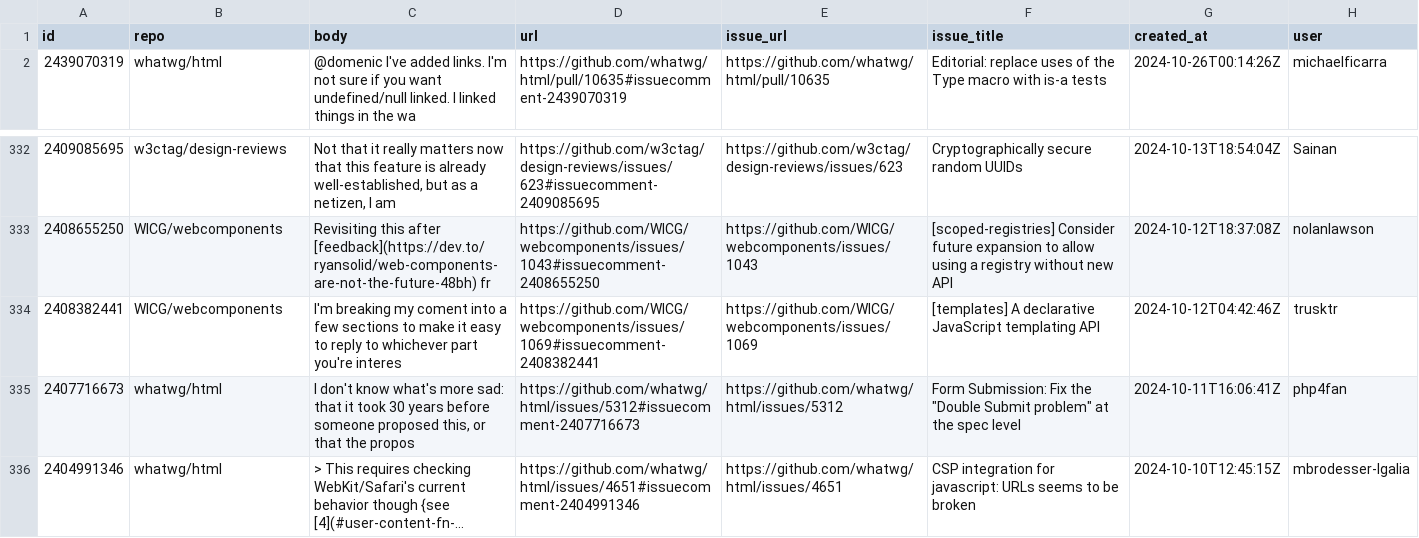
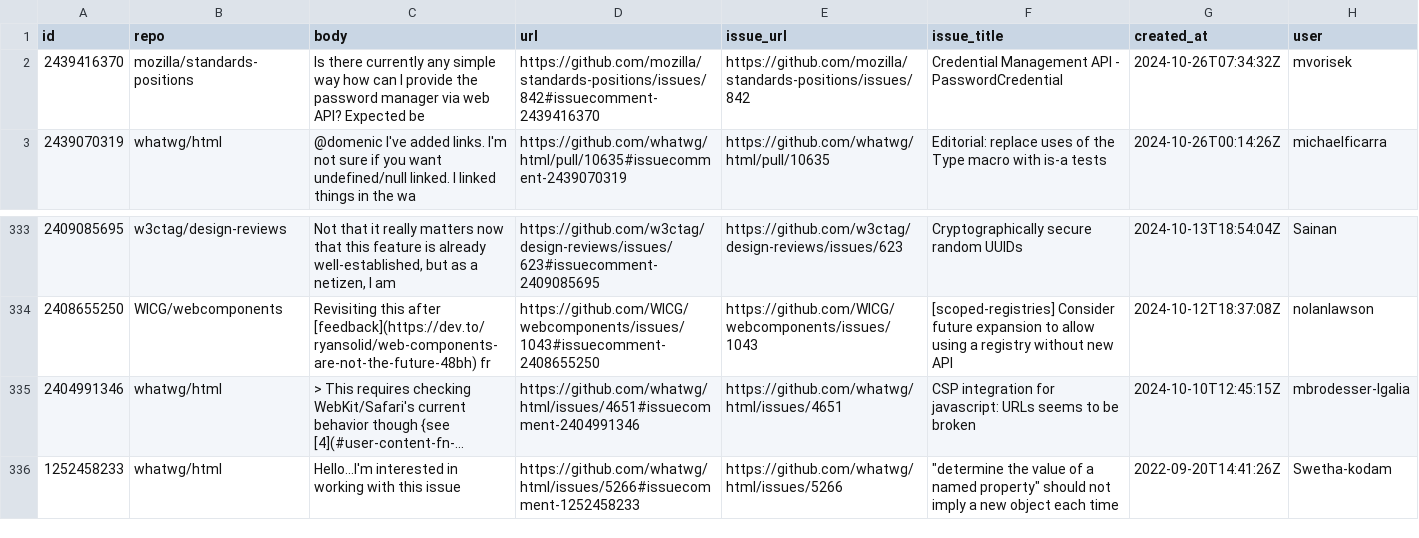
Before and after one commit to bgrins/compat-utils, a CSV file: output/all-comments.csv, drawn as a sheet; only a part is shown, gaps mark what is left out; the shorter side is filled out with more unchanged rows; long unchanged cells end in …; removed rows and columns are numbered as before the commit, all else as after; the diff names each change by its address in the sheet, - before the commit and + after, or states it on an @@ line.

```diff
--- a/output/all-comments.csv
+++ b/output/all-comments.csv
+row 2: 2439416370 | mozilla/standards-positions | Is there currently any simple way how can I provide the password manager via web API? Expected be | https://github.com/mozilla/standards-positions/issues/842#issuecomment-2439416370 | https://github.com/mozilla/standards-positions/issues/842 | Credential Management API - PasswordCredential | 2024-10-26T07:34:32Z | mvorisek
-row 334: 2408382441 | WICG/webcomponents | I'm breaking my coment into a few sections to make it easy to reply to whichever part you're interes | https://github.com/WICG/webcomponents/issues/1069#issuecomment-2408382441 | https://github.com/WICG/webcomponents/issues/1069 | [templates] A declarative JavaScript templating API | 2024-10-12T04:42:46Z | trusktr
-row 335: 2407716673 | whatwg/html | I don't know what's more sad: that it took 30 years before someone proposed this, or that the propos | https://github.com/whatwg/html/issues/5312#issuecomment-2407716673 | https://github.com/whatwg/html/issues/5312 | Form Submission: Fix the "Double Submit problem" at the spec level | 2024-10-11T16:06:41Z | php4fan
```
Also changed, not shown: output/mozilla-standards-positions.csv, output/whatwg-html.csv.
